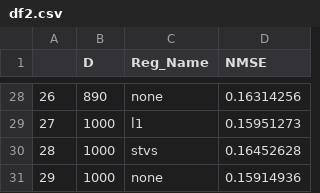
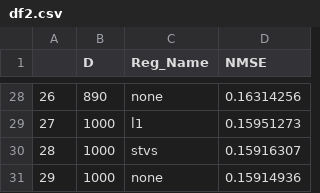
Before and after one commit to Tordjx/Optimal-transport, a CSV file: df2.csv, drawn as a sheet; only a part is shown, gaps mark what is left out; the diff covers the shown part only.

```diff
--- a/df2.csv
+++ b/df2.csv
@@ -29,3 +29,3 @@
 27,1000,l1,0.15951273
-28,1000,stvs,0.16452628
+28,1000,stvs,0.15916307
 29,1000,none,0.15914936
```
Also changed, not shown: 9 edited cells elsewhere in this file, df1.csv, 1 other file.
